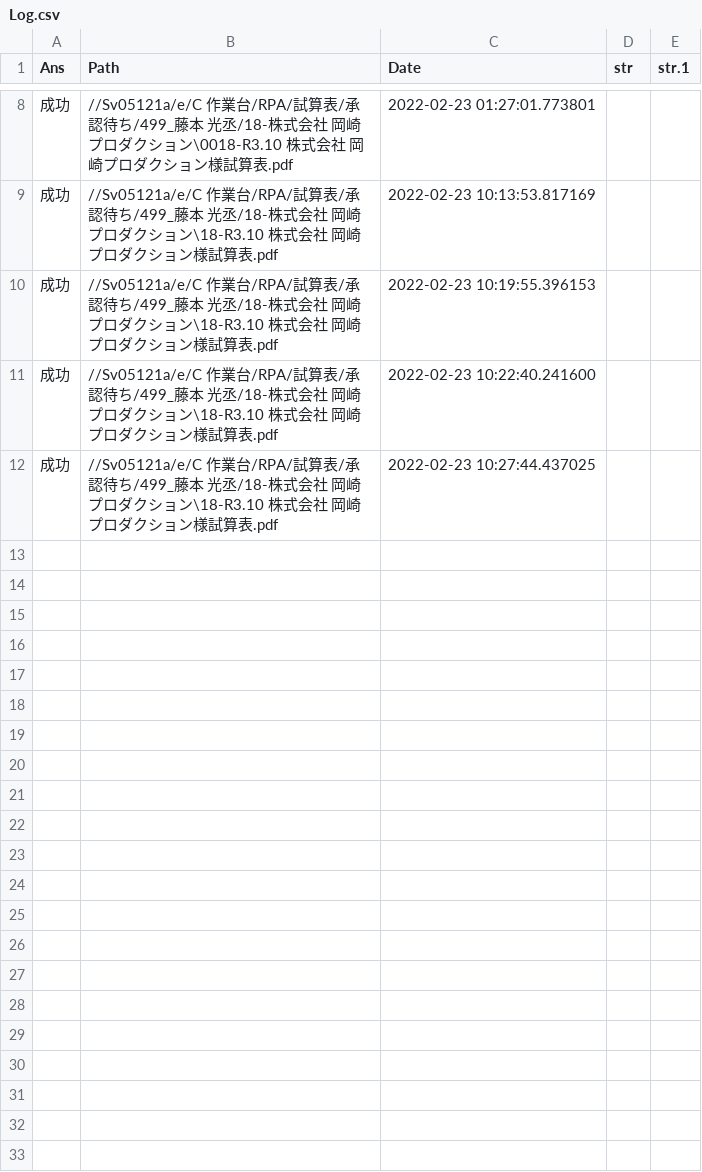
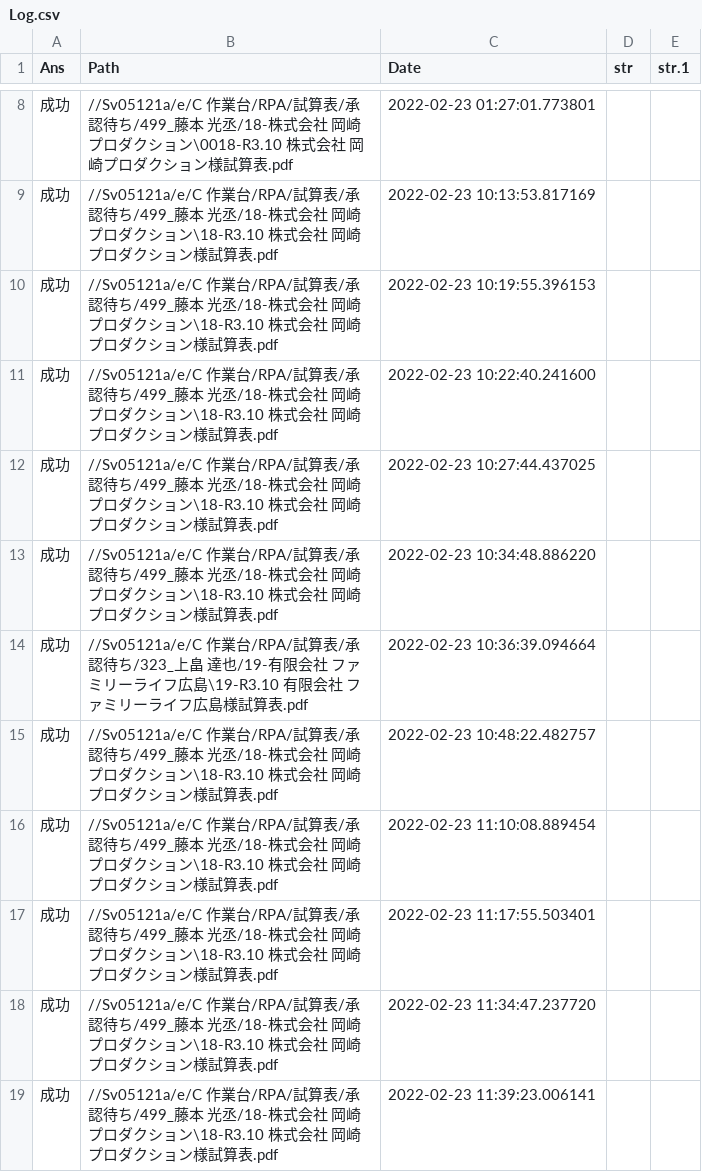
Before and after one commit to hasegawakaikeirpa/RPAScript, a CSV file: RPAPhoto/MJS_Sisanhyou/Log/Log.csv, drawn as a sheet; only a part is shown, gaps mark what is left out; the diff names each change by its address in the sheet, - before the commit and + after, or states it on an @@ line.

```diff
--- a/RPAPhoto/MJS_Sisanhyou/Log/Log.csv
+++ b/RPAPhoto/MJS_Sisanhyou/Log/Log.csv
+row 13: 成功 | //Sv05121a/e/C 作業台/RPA/試算表/承認待ち/499_藤本 光丞/18-株式会社 岡崎プロダクション\18-R3.10 株式会社 岡崎プロダクション様試算表.pdf | 2022-02-23 10:34:48.886220
+row 14: 成功 | //Sv05121a/e/C 作業台/RPA/試算表/承認待ち/323_上畠 達也/19-有限会社 ファミリーライフ広島\19-R3.10 有限会社 ファミリーライフ広島様試算表.pdf | 2022-02-23 10:36:39.094664
+row 15: 成功 | //Sv05121a/e/C 作業台/RPA/試算表/承認待ち/499_藤本 光丞/18-株式会社 岡崎プロダクション\18-R3.10 株式会社 岡崎プロダクション様試算表.pdf | 2022-02-23 10:48:22.482757
+row 16: 成功 | //Sv05121a/e/C 作業台/RPA/試算表/承認待ち/499_藤本 光丞/18-株式会社 岡崎プロダクション\18-R3.10 株式会社 岡崎プロダクション様試算表.pdf | 2022-02-23 11:10:08.889454
+row 17: 成功 | //Sv05121a/e/C 作業台/RPA/試算表/承認待ち/499_藤本 光丞/18-株式会社 岡崎プロダクション\18-R3.10 株式会社 岡崎プロダクション様試算表.pdf | 2022-02-23 11:17:55.503401
+row 18: 成功 | //Sv05121a/e/C 作業台/RPA/試算表/承認待ち/499_藤本 光丞/18-株式会社 岡崎プロダクション\18-R3.10 株式会社 岡崎プロダクション様試算表.pdf | 2022-02-23 11:34:47.237720
+row 19: 成功 | //Sv05121a/e/C 作業台/RPA/試算表/承認待ち/499_藤本 光丞/18-株式会社 岡崎プロダクション\18-R3.10 株式会社 岡崎プロダクション様試算表.pdf | 2022-02-23 11:39:23.006141
```
Also changed, not shown: 3 other files.
